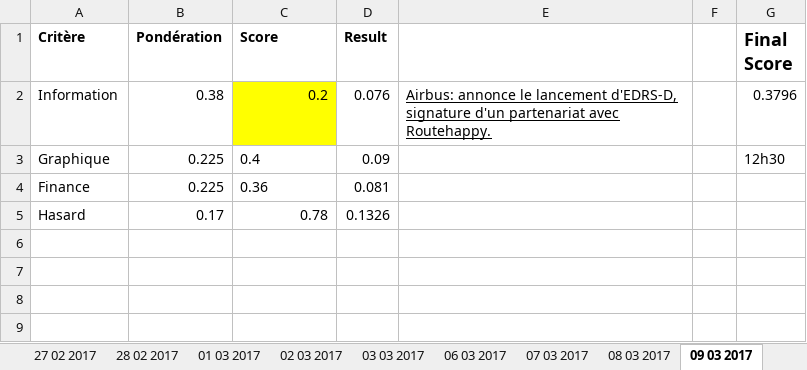
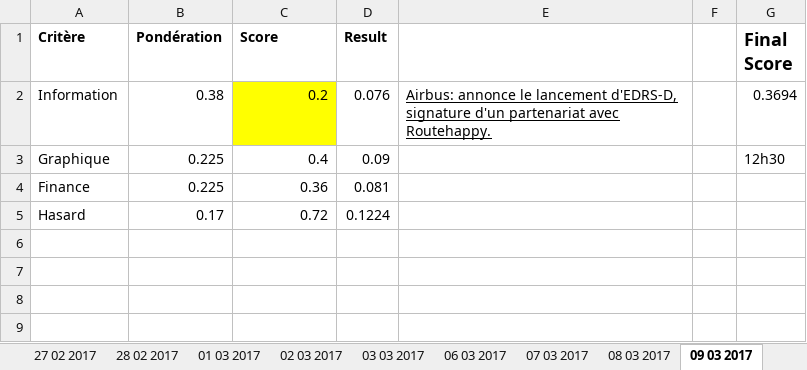
Before and after one commit to NathanKun/StockChooser, an Excel workbook: data/Airbus.xlsx, sheet 09 03 2017, drawn as a sheet; only a part is shown; values as stored, in another font and other column widths than the file's, no borders; the diff names each change by its address in the sheet, - before the commit and + after, or states it on an @@ line.

```diff
--- a/data/Airbus.xlsx (sheet 09 03 2017)
+++ b/data/Airbus.xlsx (sheet 09 03 2017)
-G2 (Final Score): 0.3796
+G2 (Final Score): 0.3694
-C3:C4 alignment: left
+C3:C4 alignment: right
-C5 (Score): 0.78
+C5 (Score): 0.72
-D5 (Result): 0.1326
+D5 (Result): 0.1224
```
Also changed, not shown: sheet 16 03 2017, sheet 08 03 2017, sheet 07 03 2017, sheet 14 03 2017, sheet 10 03 2017, sheet 02 03 2017, 8 more sheets, data/Loreal.xlsx.
